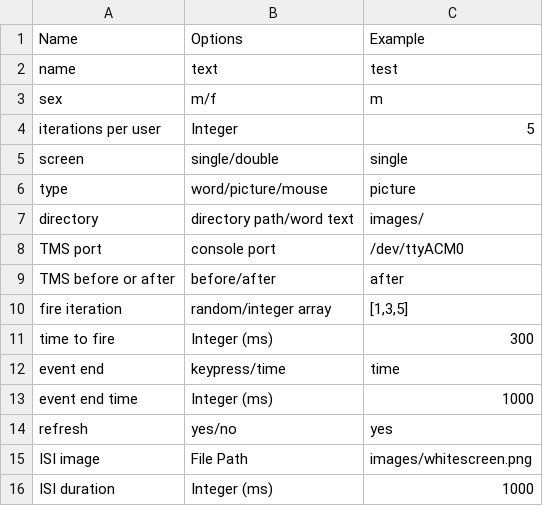
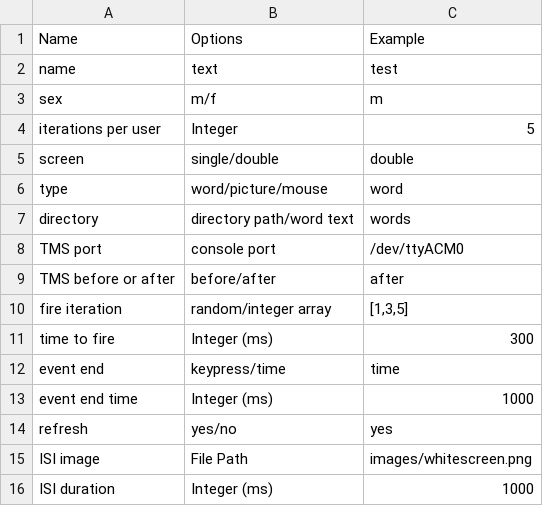
Before and after one commit to eugsokolov/tms-via-arduino, a CSV file: python/config.csv, drawn as a sheet.

```diff
--- a/python/config.csv
+++ b/python/config.csv
@@ -4,5 +4,5 @@ sex,m/f,m
 iterations per user,Integer,5
-screen,single/double,single
-type,word/picture/mouse,picture
-directory,directory path/word text,images/
+screen,single/double,double
+type,word/picture/mouse,word
+directory,directory path/word text,words
 TMS port,console port,/dev/ttyACM0
```
Also changed, not shown: 2 other files.
